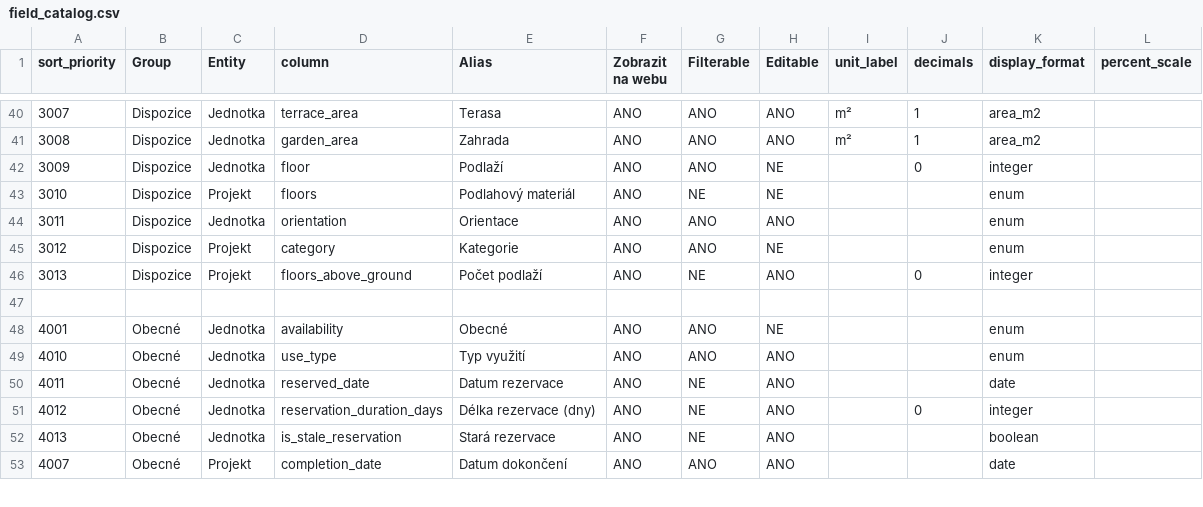
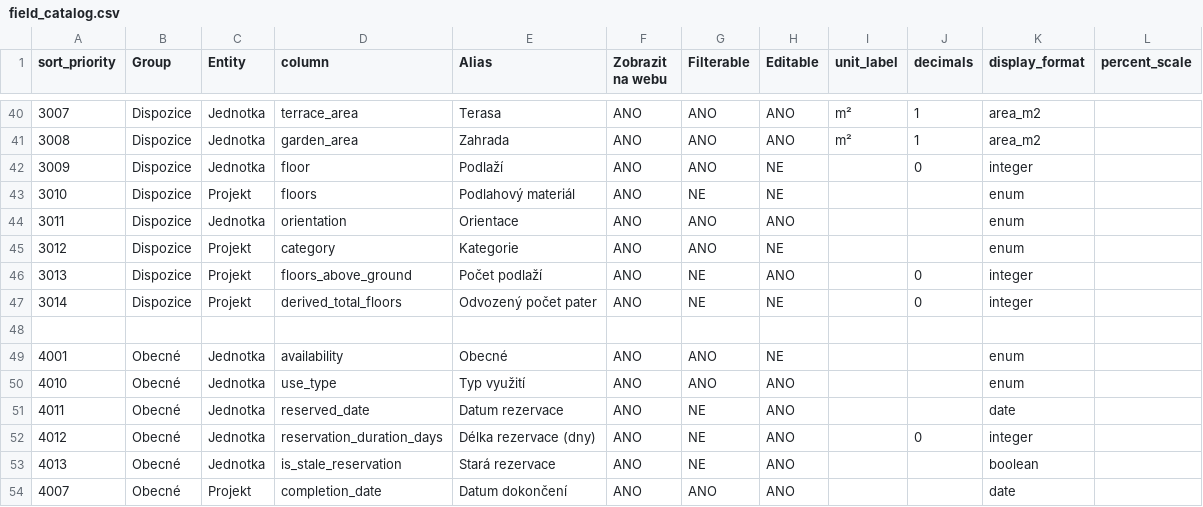
Before and after one commit to vojtiksek/reamar-ai, a CSV file: backend/src/app/field_catalog.csv, drawn as a sheet; only a part is shown, gaps mark what is left out; the diff names each change by its address in the sheet, - before the commit and + after, or states it on an @@ line.

```diff
--- a/backend/src/app/field_catalog.csv
+++ b/backend/src/app/field_catalog.csv
+row 47: 3014 | Dispozice | Projekt | derived_total_floors | Odvozený počet pater | ANO | NE | NE |  | 0 | integer
```
Also changed, not shown: 8 other files.
